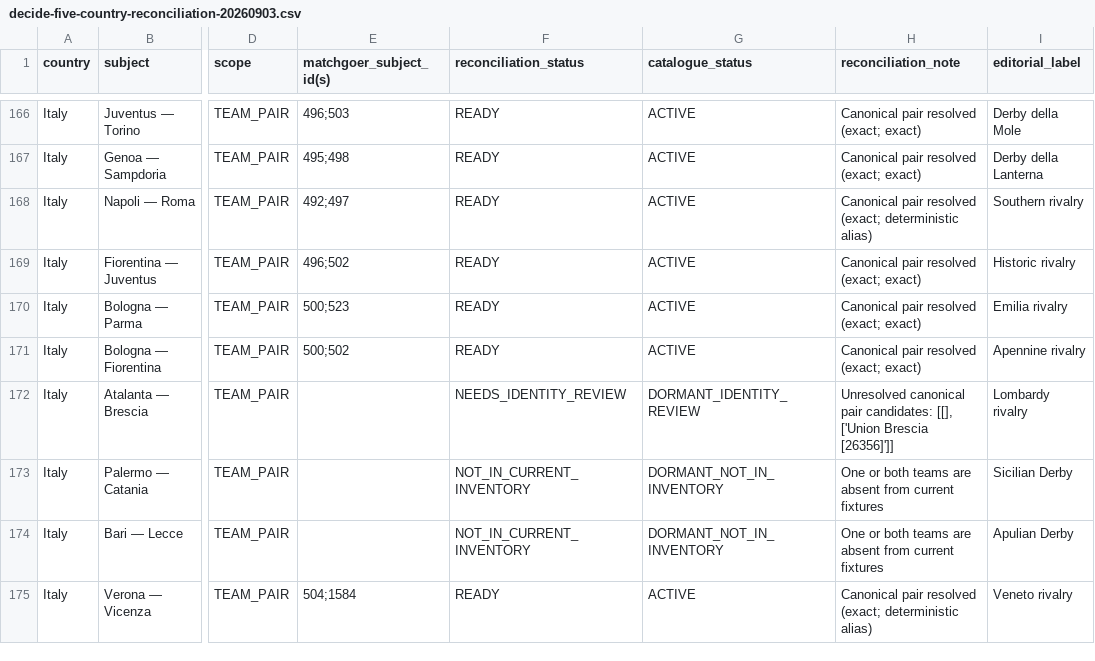
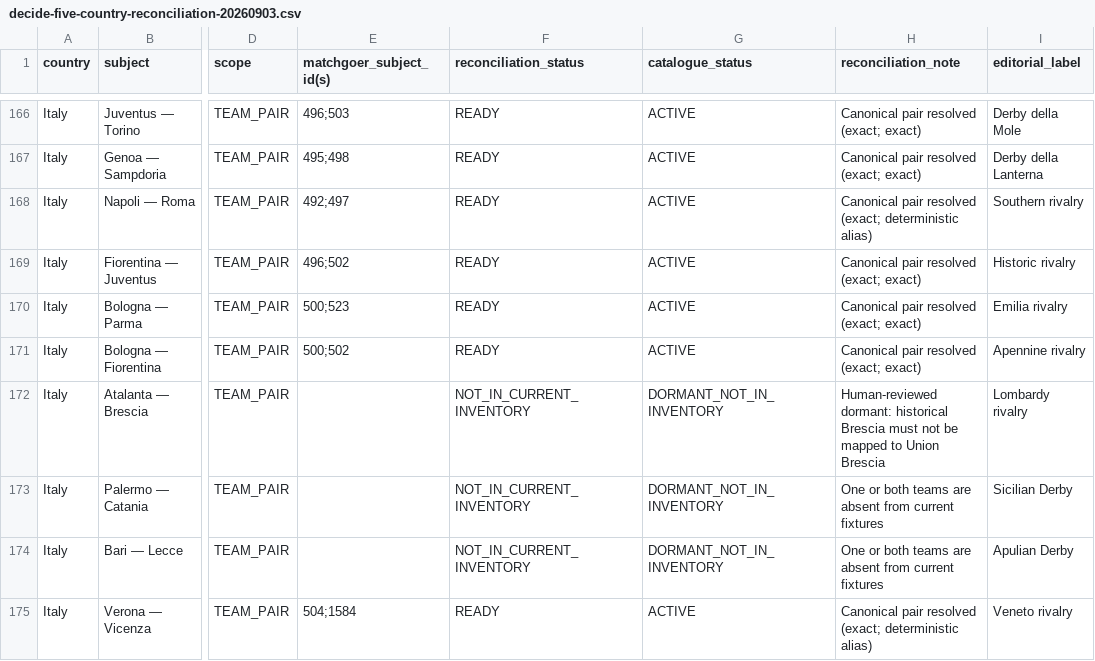
Before and after one commit to rmforrester/matchgoer, a CSV file: reports/decide/decide-five-country-reconciliation-20260903.csv, drawn as a sheet; only a part is shown, gaps mark what is left out; the diff covers the shown part only; the diff names each change by its address in the sheet, - before the commit and + after, or states it on an @@ line.

Commit message:
Finalize DECIDE catalogue reconciliation

```diff
--- a/reports/decide/decide-five-country-reconciliation-20260903.csv
+++ b/reports/decide/decide-five-country-reconciliation-20260903.csv
-F172 (reconciliation_status): NEEDS_IDENTITY_REVIEW
+F172 (reconciliation_status): NOT_IN_CURRENT_INVENTORY
-G172 (catalogue_status): DORMANT_IDENTITY_REVIEW
+G172 (catalogue_status): DORMANT_NOT_IN_INVENTORY
-H172 (reconciliation_note): Unresolved canonical pair candidates: [[], ['Union Brescia [26356]']]
+H172 (reconciliation_note): Human-reviewed dormant: historical Brescia must not be mapped to Union Brescia
```
Also changed, not shown: 17 edited cells elsewhere in this file, 4 other files.
